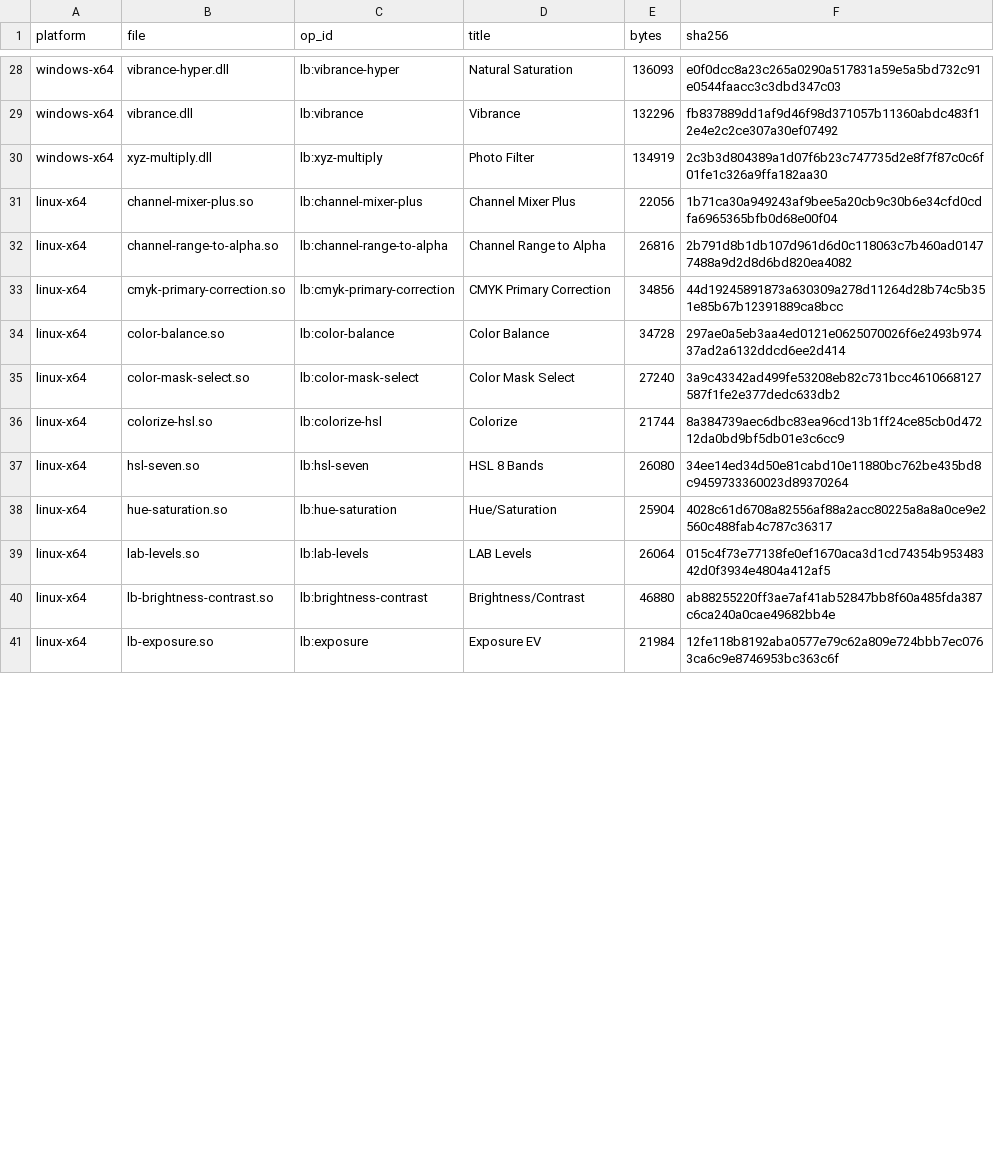
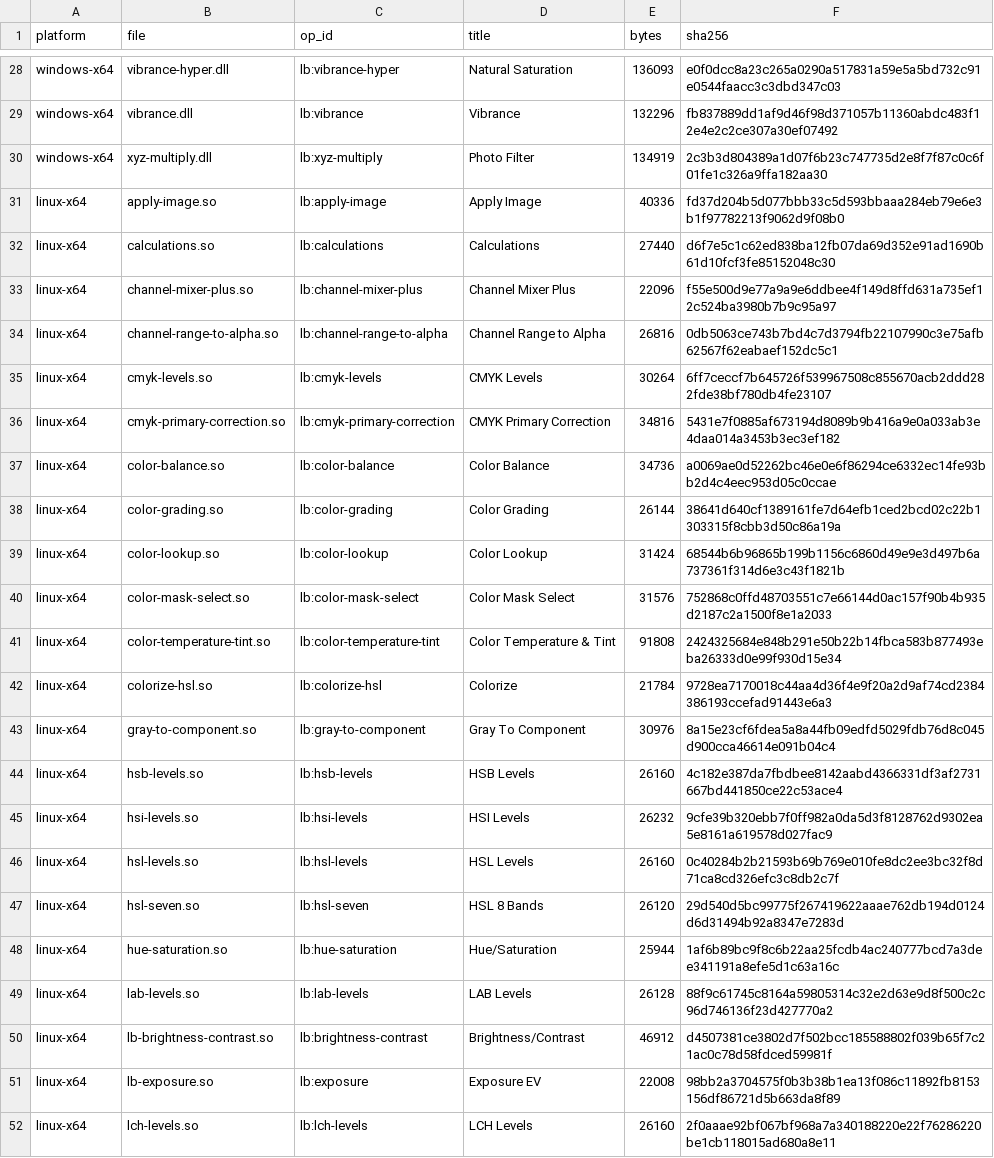
Before and after one commit to SuperMrWang-DEV/gegl-color-ops, a CSV file: dist/manifest.csv, drawn as a sheet; only a part is shown, gaps mark what is left out; the diff covers the shown part only.

Commit message:
chore(dist): Linux 包补到 29 个模块，换掉陈旧的 11-13 产物
dist/linux-x64 一直是 11-13 那次 WSL 编译的快照，只有 14 个 .so，缺少
apply-image / calculations / match-color 以及五套色阶等新算子。这次的 .so 取自
meson 修好后的 CI 产物（run #18，ubuntu-latest + libgegl-dev，x86_64）。

- 新增 16 个 .so；vibrance-ps.so 随 c2781e9 的重命名一并删除（现名 vibrance.so）
- manifest.csv / SHA256SUMS.txt 按实际文件重算，58 条全部自洽（sha256sum -c 通过）
- Windows 包不动：build/ 里那批 dll 与 dist 里的只是 PE 时间戳不同，代码一致

```diff
--- a/dist/manifest.csv
+++ b/dist/manifest.csv
@@ -30,12 +30,23 @@ windows-x64,vibrance.dll,lb:vibrance,Vibrance,132296,fb837889dd1af9d46f98d371057
 windows-x64,xyz-multiply.dll,lb:xyz-multiply,Photo Filter,134919,2c3b3d804389a1d07f6b23c747735d2e8f7f87c0c6f01fe1c326a9ffa182aa30
-linux-x64,channel-mixer-plus.so,lb:channel-mixer-plus,Channel Mixer Plus,22056,1b71ca30a949243af9bee5a20cb9c30b6e34cfd0cdfa6965365bfb0d68e00f04
-linux-x64,channel-range-to-alpha.so,lb:channel-range-to-alpha,Channel Range to Alpha,26816,2b791d8b1db107d961d6d0c118063c7b460ad01477488a9d2d8d6bd820ea4082
-linux-x64,cmyk-primary-correction.so,lb:cmyk-primary-correction,CMYK Primary Correction,34856,44d19245891873a630309a278d11264d28b74c5b351e85b67b12391889ca8bcc
-linux-x64,color-balance.so,lb:color-balance,Color Balance,34728,297ae0a5eb3aa4ed0121e0625070026f6e2493b97437ad2a6132ddcd6ee2d414
-linux-x64,color-mask-select.so,lb:color-mask-select,Color Mask Select,27240,3a9c43342ad499fe53208eb82c731bcc4610668127587f1fe2e377dedc633db2
-linux-x64,colorize-hsl.so,lb:colorize-hsl,Colorize,21744,8a384739aec6dbc83ea96cd13b1ff24ce85cb0d47212da0bd9bf5db01e3c6cc9
-linux-x64,hsl-seven.so,lb:hsl-seven,HSL 8 Bands,26080,34ee14ed34d50e81cabd10e11880bc762be435bd8c9459733360023d89370264
-linux-x64,hue-saturation.so,lb:hue-saturation,Hue/Saturation,25904,4028c61d6708a82556af88a2acc80225a8a8a0ce9e2560c488fab4c787c36317
-linux-x64,lab-levels.so,lb:lab-levels,LAB Levels,26064,015c4f73e77138fe0ef1670aca3d1cd74354b95348342d0f3934e4804a412af5
-linux-x64,lb-brightness-contrast.so,lb:brightness-contrast,Brightness/Contrast,46880,ab88255220ff3ae7af41ab52847bb8f60a485fda387c6ca240a0cae49682bb4e
-linux-x64,lb-exposure.so,lb:exposure,Exposure EV,21984,12fe118b8192aba0577e79c62a809e724bbb7ec0763ca6c9e8746953bc363c6f
+linux-x64,apply-image.so,lb:apply-image,Apply Image,40336,fd37d204b5d077bbb33c5d593bbaaa284eb79e6e3b1f97782213f9062d9f08b0
+linux-x64,calculations.so,lb:calculations,Calculations,27440,d6f7e5c1c62ed838ba12fb07da69d352e91ad1690b61d10fcf3fe85152048c30
+linux-x64,channel-mixer-plus.so,lb:channel-mixer-plus,Channel Mixer Plus,22096,f55e500d9e77a9a9e6ddbee4f149d8ffd631a735ef12c524ba3980b7b9c95a97
+linux-x64,channel-range-to-alpha.so,lb:channel-range-to-alpha,Channel Range to Alpha,26816,0db5063ce743b7bd4c7d3794fb22107990c3e75afb62567f62eabaef152dc5c1
+linux-x64,cmyk-levels.so,lb:cmyk-levels,CMYK Levels,30264,6ff7ceccf7b645726f539967508c855670acb2ddd282fde38bf780db4fe23107
+linux-x64,cmyk-primary-correction.so,lb:cmyk-primary-correction,CMYK Primary Correction,34816,5431e7f0885af673194d8089b9b416a9e0a033ab3e4daa014a3453b3ec3ef182
+linux-x64,color-balance.so,lb:color-balance,Color Balance,34736,a0069ae0d52262bc46e0e6f86294ce6332ec14fe93bb2d4c4eec953d05c0ccae
+linux-x64,color-grading.so,lb:color-grading,Color Grading,26144,38641d640cf1389161fe7d64efb1ced2bcd02c22b1303315f8cbb3d50c86a19a
+linux-x64,color-lookup.so,lb:color-lookup,Color Lookup,31424,68544b6b96865b199b1156c6860d49e9e3d497b6a737361f314d6e3c43f1821b
+linux-x64,color-mask-select.so,lb:color-mask-select,Color Mask Select,31576,752868c0ffd48703551c7e66144d0ac157f90b4b935d2187c2a1500f8e1a2033
+linux-x64,color-temperature-tint.so,lb:color-temperature-tint,Color Temperature & Tint,91808,2424325684e848b291e50b22b14fbca583b877493eba26333d0e99f930d15e34
+linux-x64,colorize-hsl.so,lb:colorize-hsl,Colorize,21784,9728ea7170018c44aa4d36f4e9f20a2d9af74cd2384386193ccefad91443e6a3
+linux-x64,gray-to-component.so,lb:gray-to-component,Gray To Component,30976,8a15e23cf6fdea5a8a44fb09edfd5029fdb76d8c045d900cca46614e091b04c4
+linux-x64,hsb-levels.so,lb:hsb-levels,HSB Levels,26160,4c182e387da7fbdbee8142aabd4366331df3af2731667bd441850ce22c53ace4
+linux-x64,hsi-levels.so,lb:hsi-levels,HSI Levels,26232,9cfe39b320ebb7f0ff982a0da5d3f8128762d9302ea5e8161a619578d027fac9
+linux-x64,hsl-levels.so,lb:hsl-levels,HSL Levels,26160,0c40284b2b21593b69b769e010fe8dc2ee3bc32f8d71ca8cd326efc3c8db2c7f
+linux-x64,hsl-seven.so,lb:hsl-seven,HSL 8 Bands,26120,29d540d5bc99775f267419622aaae762db194d0124d6d31494b92a8347e7283d
+linux-x64,hue-saturation.so,lb:hue-saturation,Hue/Saturation,25944,1af6b89bc9f8c6b22aa25fcdb4ac240777bcd7a3dee341191a8efe5d1c63a16c
+linux-x64,lab-levels.so,lb:lab-levels,LAB Levels,26128,88f9c61745c8164a59805314c32e2d63e9d8f500c2c96d746136f23d427770a2
+linux-x64,lb-brightness-contrast.so,lb:brightness-contrast,Brightness/Contrast,46912,d4507381ce3802d7f502bcc185588802f039b65f7c21ac0c78d58fdced59981f
+linux-x64,lb-exposure.so,lb:exposure,Exposure EV,22008,98bb2a3704575f0b3b38b1ea13f086c11892fb8153156df86721d5b663da8f89
+linux-x64,lch-levels.so,lb:lch-levels,LCH Levels,26160,2f0aaae92bf067bf968a7a340188220e22f76286220be1cb118015ad680a8e11
```
Also changed, not shown: 5 added rows, 1 removed row and 4 edited cells elsewhere in this file, 31 other files.
